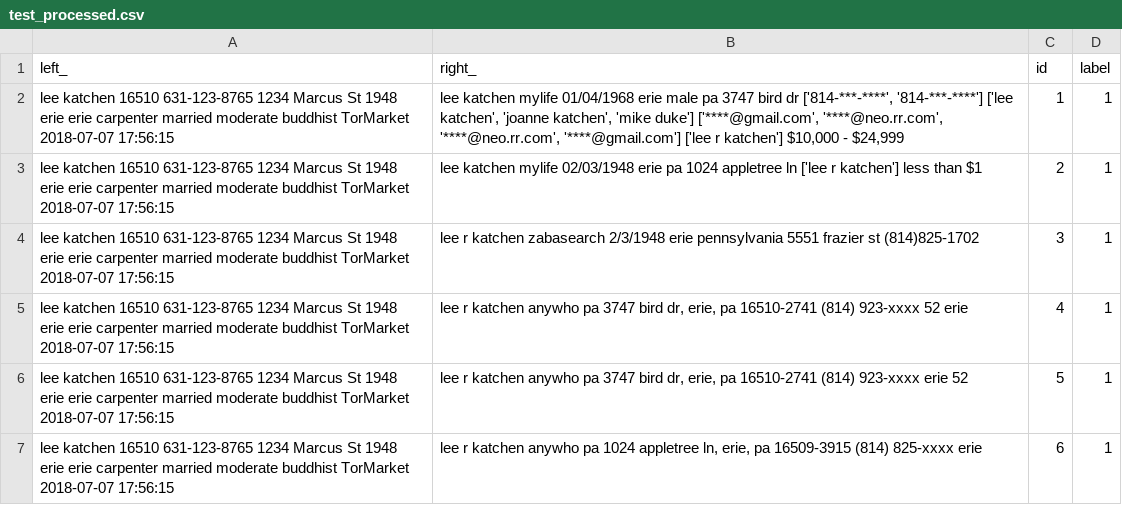
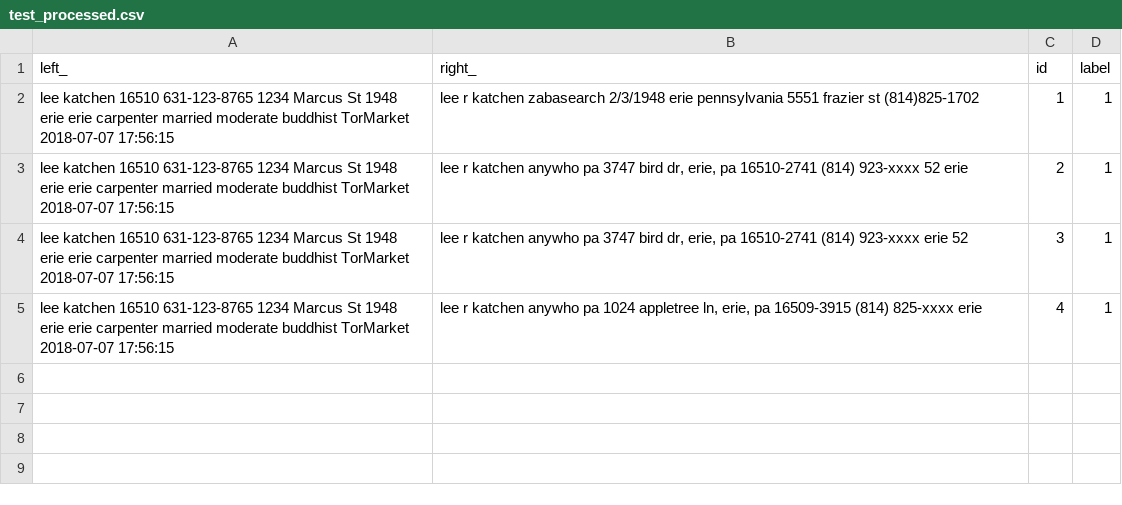
Before and after one commit to alexsafayan/PII-Portal-PeT-AC, a CSV file: PortalBackend/test_processed.csv, drawn as a sheet.

```diff
--- a/PortalBackend/test_processed.csv
+++ b/PortalBackend/test_processed.csv
@@ -1,7 +1,5 @@
 left_,right_,id,label
-lee katchen 16510 631-123-8765 1234 Marcus St 1948 erie erie carpenter married moderate buddhist TorMarket 2018-07-07 17:56:15 ,"lee katchen mylife 01/04/1968 erie male pa 3747 bird dr ['814-***-****', '814-***-****'] ['lee katchen', 'joanne katchen', 'mike duke'] ['****@gmail.com', '****@neo.rr.com', '****@neo.rr.com', '****@gmail.com'] ['lee r katchen'] $10,000 - $24,999 ",1,1
-lee katchen 16510 631-123-8765 1234 Marcus St 1948 erie erie carpenter married moderate buddhist TorMarket 2018-07-07 17:56:15 ,lee katchen mylife 02/03/1948 erie pa 1024 appletree ln ['lee r katchen'] less than $1 ,2,1
-lee katchen 16510 631-123-8765 1234 Marcus St 1948 erie erie carpenter married moderate buddhist TorMarket 2018-07-07 17:56:15 ,lee r katchen zabasearch 2/3/1948 erie pennsylvania 5551 frazier st (814)825-1702 ,3,1
-lee katchen 16510 631-123-8765 1234 Marcus St 1948 erie erie carpenter married moderate buddhist TorMarket 2018-07-07 17:56:15 ,"lee r katchen anywho pa 3747 bird dr, erie, pa 16510-2741 (814) 923-xxxx 52 erie ",4,1
-lee katchen 16510 631-123-8765 1234 Marcus St 1948 erie erie carpenter married moderate buddhist TorMarket 2018-07-07 17:56:15 ,"lee r katchen anywho pa 3747 bird dr, erie, pa 16510-2741 (814) 923-xxxx erie 52 ",5,1
-lee katchen 16510 631-123-8765 1234 Marcus St 1948 erie erie carpenter married moderate buddhist TorMarket 2018-07-07 17:56:15 ,"lee r katchen anywho pa 1024 appletree ln, erie, pa 16509-3915 (814) 825-xxxx erie ",6,1
+lee katchen 16510 631-123-8765 1234 Marcus St 1948 erie erie carpenter married moderate buddhist TorMarket 2018-07-07 17:56:15 ,lee r katchen zabasearch 2/3/1948 erie pennsylvania 5551 frazier st (814)825-1702 ,1,1
+lee katchen 16510 631-123-8765 1234 Marcus St 1948 erie erie carpenter married moderate buddhist TorMarket 2018-07-07 17:56:15 ,"lee r katchen anywho pa 3747 bird dr, erie, pa 16510-2741 (814) 923-xxxx 52 erie ",2,1
+lee katchen 16510 631-123-8765 1234 Marcus St 1948 erie erie carpenter married moderate buddhist TorMarket 2018-07-07 17:56:15 ,"lee r katchen anywho pa 3747 bird dr, erie, pa 16510-2741 (814) 923-xxxx erie 52 ",3,1
+lee katchen 16510 631-123-8765 1234 Marcus St 1948 erie erie carpenter married moderate buddhist TorMarket 2018-07-07 17:56:15 ,"lee r katchen anywho pa 1024 appletree ln, erie, pa 16509-3915 (814) 825-xxxx erie ",4,1
```
Also changed, not shown: 19 other files.
